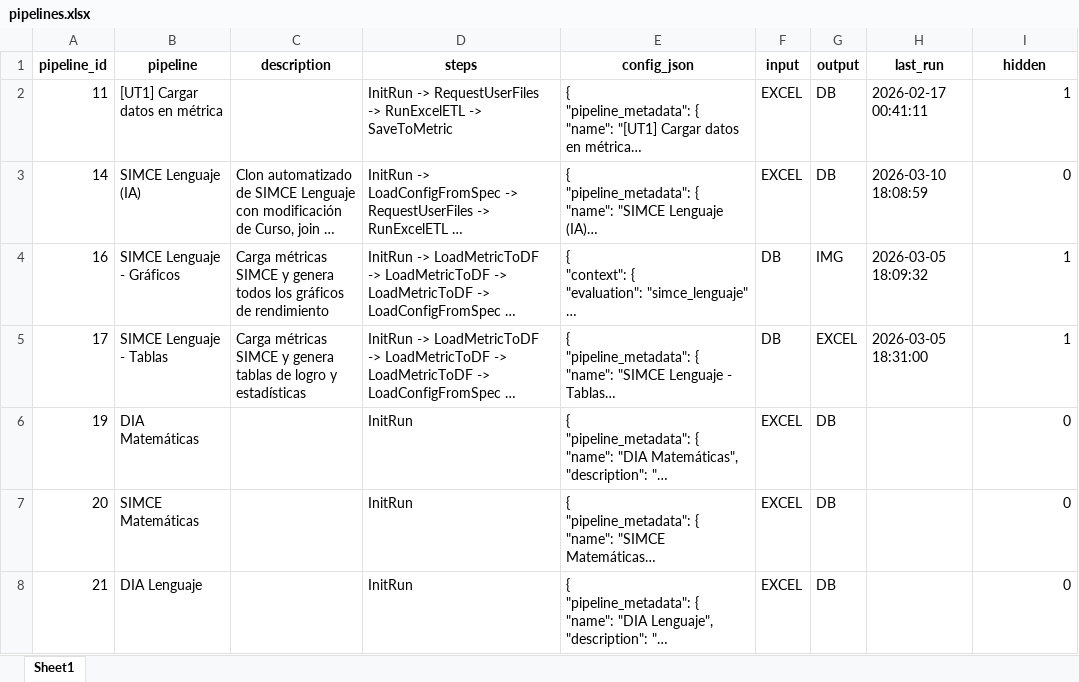
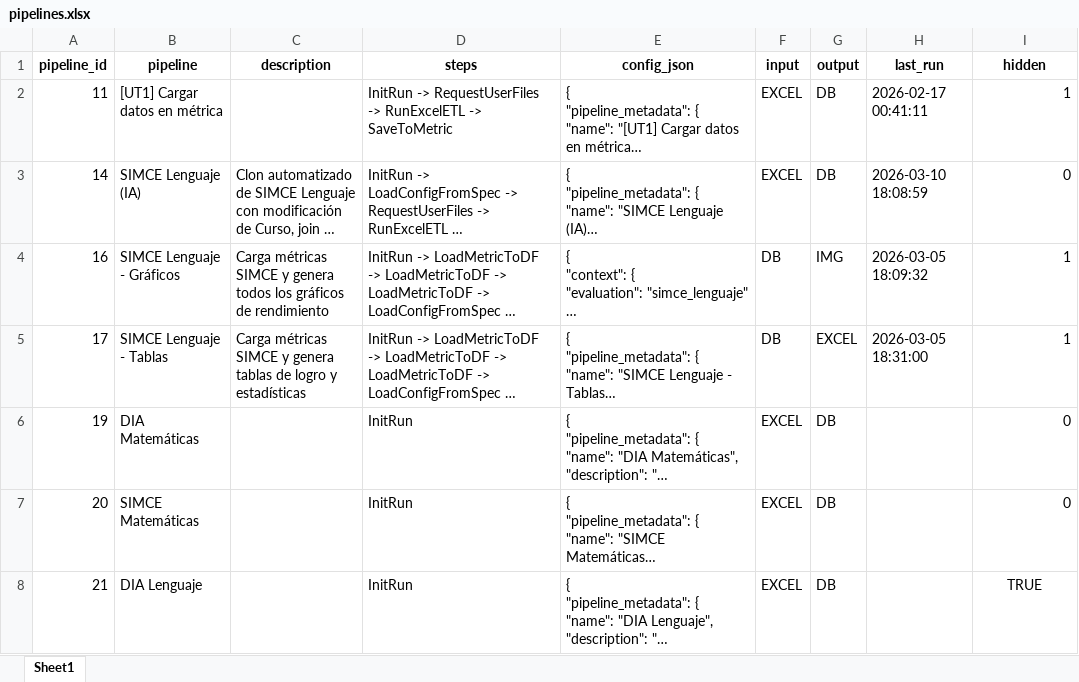
Before and after one commit to mgodoydiaz/report_generator, an Excel workbook: data/database/pipelines.xlsx, sheet Sheet1, drawn as a sheet; long unchanged cells end in …; values as stored, in another font and other column widths than the file's, no borders; the diff names each change by its address in the sheet, - before the commit and + after, or states it on an @@ line.

```diff
--- a/data/database/pipelines.xlsx (sheet Sheet1)
+++ b/data/database/pipelines.xlsx (sheet Sheet1)
-I8 (hidden): 0
+I8 (hidden): TRUE
-I8 alignment: right
+I8 alignment: center
```
Also changed, not shown: 29 other files.
